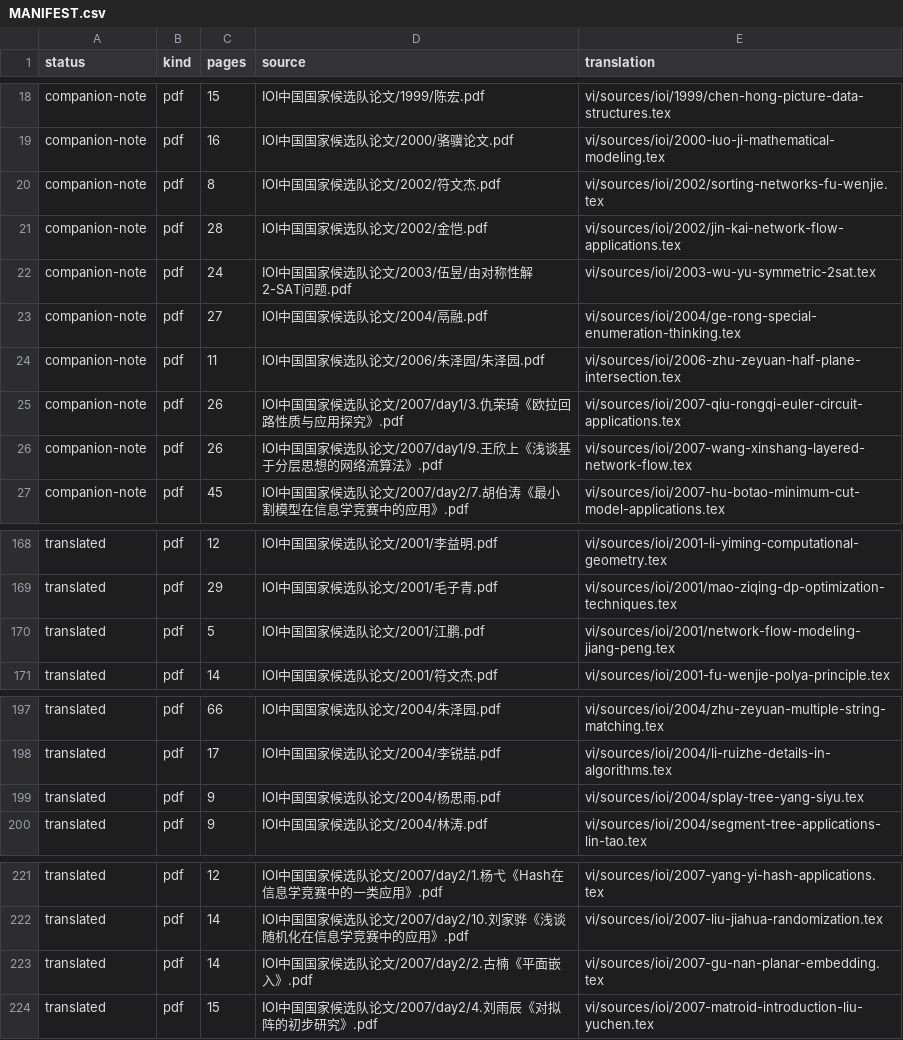
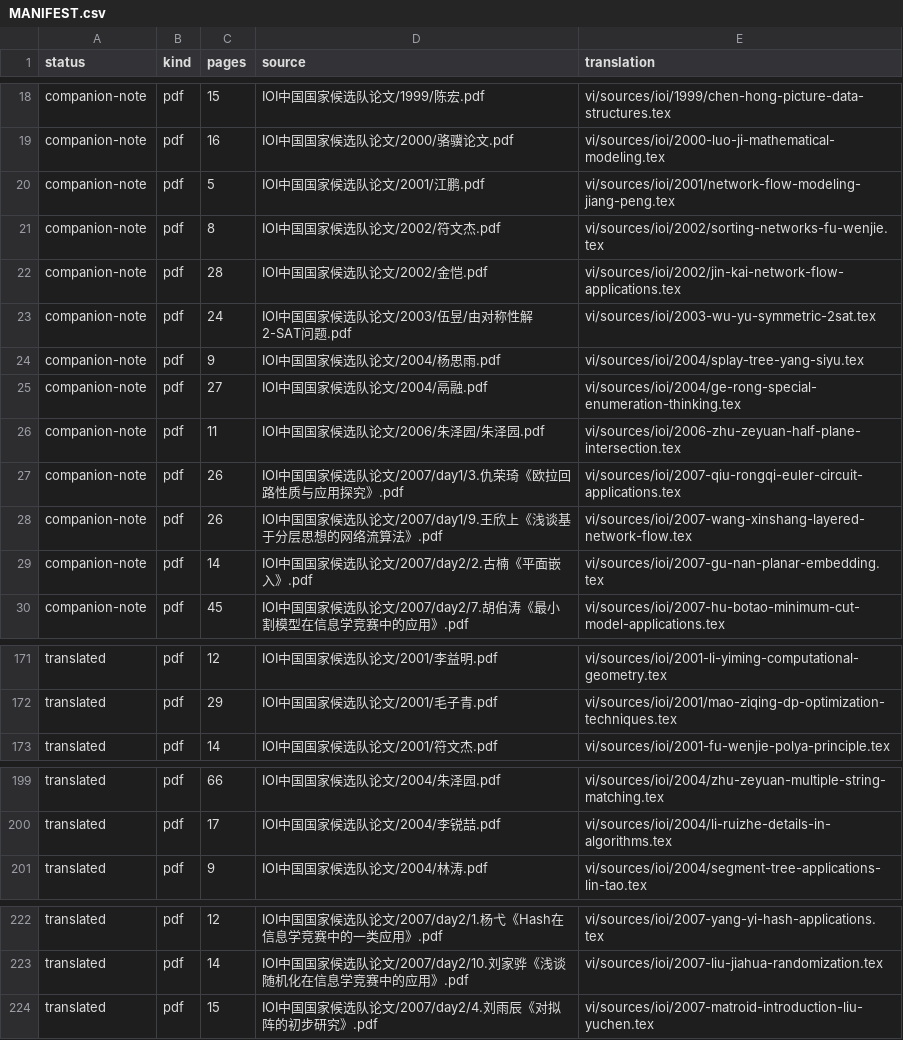
Before and after one commit to cuom1999/OI-Public-Library, a CSV file: vi/MANIFEST.csv, drawn as a sheet; only a part is shown, gaps mark what is left out; removed rows and columns are numbered as before the commit, all else as after; the diff names each change by its address in the sheet, - before the commit and + after, or states it on an @@ line.

Commit message:
Classify more figure-dependent OI notes

```diff
--- a/vi/MANIFEST.csv
+++ b/vi/MANIFEST.csv
+row 20: companion-note | pdf | 5 | IOI中国国家候选队论文/2001/江鹏.pdf | vi/sources/ioi/2001/network-flow-modeling-jiang-peng.tex
+row 24: companion-note | pdf | 9 | IOI中国国家候选队论文/2004/杨思雨.pdf | vi/sources/ioi/2004/splay-tree-yang-siyu.tex
+row 29: companion-note | pdf | 14 | IOI中国国家候选队论文/2007/day2/2.古楠《平面嵌入》.pdf | vi/sources/ioi/2007-gu-nan-planar-embedding.tex
-row 170: translated | pdf | 5 | IOI中国国家候选队论文/2001/江鹏.pdf | vi/sources/ioi/2001/network-flow-modeling-jiang-peng.tex
-row 199: translated | pdf | 9 | IOI中国国家候选队论文/2004/杨思雨.pdf | vi/sources/ioi/2004/splay-tree-yang-siyu.tex
-row 223: translated | pdf | 14 | IOI中国国家候选队论文/2007/day2/2.古楠《平面嵌入》.pdf | vi/sources/ioi/2007-gu-nan-planar-embedding.tex
```
Also changed, not shown: 3 other files.
